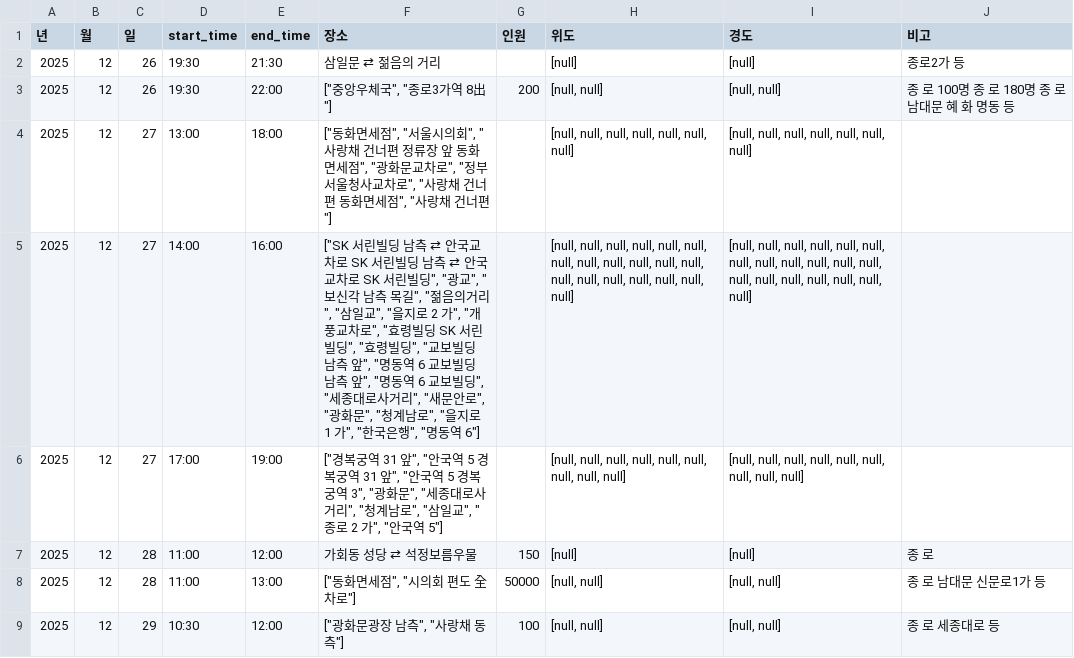
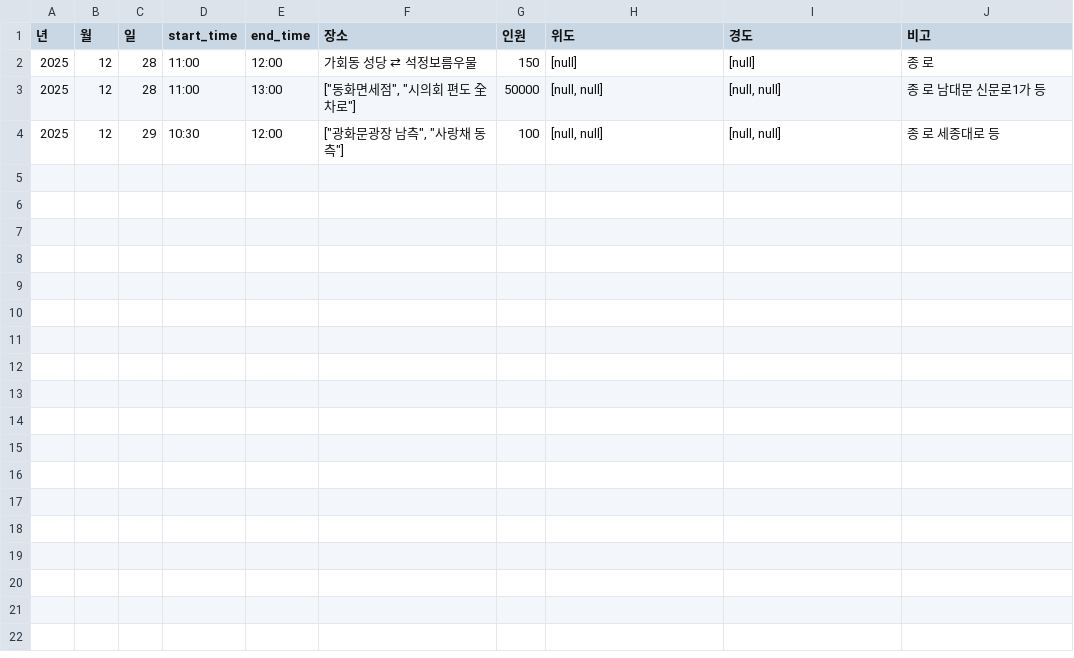
Before and after one commit to MinhaKim02/protest-crawling-database, a CSV file: data/집회정보_통합_종로.csv, drawn as a sheet; the diff names each change by its address in the sheet, - before the commit and + after, or states it on an @@ line.

```diff
--- a/data/집회정보_통합_종로.csv
+++ b/data/집회정보_통합_종로.csv
-row 2: 2025 | 12 | 26 | 19:30 | 21:30 | 삼일문 ⇄ 젊음의 거리 |  | [null] | [null] | 종로2가 등
-row 3: 2025 | 12 | 26 | 19:30 | 22:00 | ["중앙우체국", "종로3가역 8出"] | 200 | [null, null] | [null, null] | 종 로 100명 종 로 180명 종 로 남대문 혜 화 명동 등
-row 4: 2025 | 12 | 27 | 13:00 | 18:00 | ["동화면세점", "서울시의회", "사랑채 건너편 정류장 앞 동화면세점", "광화문교차로", "정부서울청사교차로", "사랑채 건너편 동화면세점", "사랑채 건너편"] |  | [null, null, null, null, null, null, null] | [null, null, null, null, null, null, null]
-row 5: 2025 | 12 | 27 | 14:00 | 16:00 | ["SK 서린빌딩 남측 ⇄ 안국교차로 SK 서린빌딩 남측 ⇄ 안국교차로 SK 서린빌딩", "광교", "보신각 남측 목길", "젊음의거리", "삼일교", "을지로 2 가", "개풍교차로", "효령빌딩 SK 서린빌딩", "효령빌딩", "교보빌딩 남측 앞", "명동역 6 교보빌딩 남측 앞", "명동역 6 교보빌딩", "세종대로사거리", "새문안로", "광화문", "청계남로", "을지로 1 가", "한국은행", "명동역 6"] |  | [null, null, null, null, null, null, null, null, null, null, null, null, null, null, null, null, null, null, null] | [null, null, null, null, null, null, null, null, null, null, null, null, null, null, null, null, null, null, null]
-row 6: 2025 | 12 | 27 | 17:00 | 19:00 | ["경복궁역 31 앞", "안국역 5 경복궁역 31 앞", "안국역 5 경복궁역 3", "광화문", "세종대로사거리", "청계남로", "삼일교", "종로 2 가", "안국역 5"] |  | [null, null, null, null, null, null, null, null, null] | [null, null, null, null, null, null, null, null, null]
```
Also changed, not shown: data/집회정보_통합.csv.
